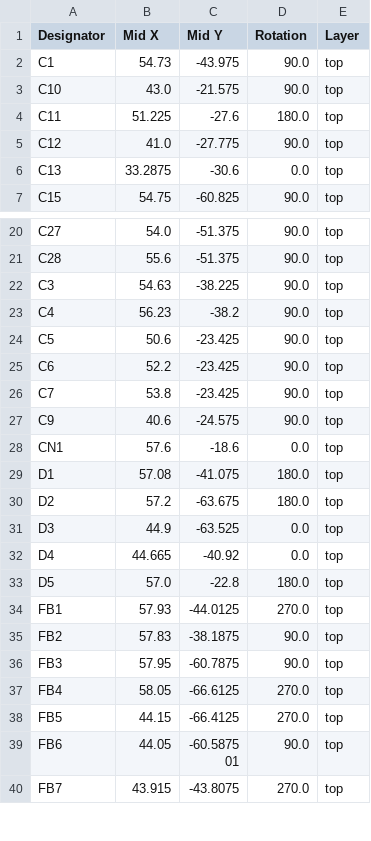
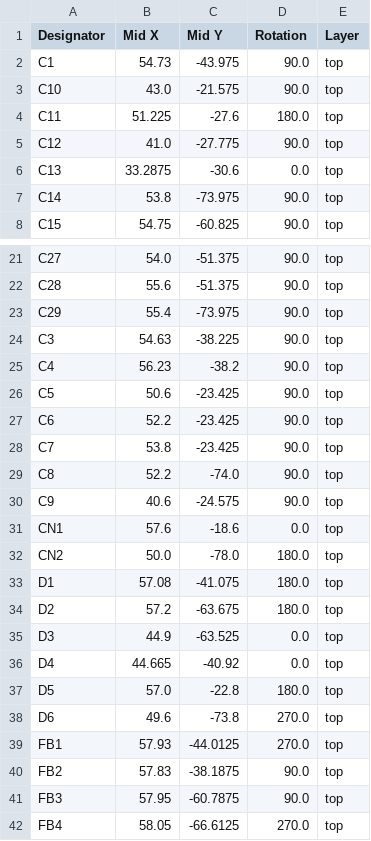
Before and after one commit to marmbrus/circuits, a CSV file: a2d/production/positions.csv, drawn as a sheet; only a part is shown, gaps mark what is left out; the shorter side is filled out with more unchanged rows.

```diff
--- a/a2d/production/positions.csv
+++ b/a2d/production/positions.csv
@@ -6,2 +6,3 @@ C12,41.0,-27.775,90.0,top
 C13,33.2875,-30.6,0.0,top
+C14,53.8,-73.975,90.0,top
 C15,54.75,-60.825,90.0,top
@@ -21,2 +22,3 @@ C27,54.0,-51.375,90.0,top
 C28,55.6,-51.375,90.0,top
+C29,55.4,-73.975,90.0,top
 C3,54.63,-38.225,90.0,top
@@ -26,4 +28,6 @@ C6,52.2,-23.425,90.0,top
 C7,53.8,-23.425,90.0,top
+C8,52.2,-74.0,90.0,top
 C9,40.6,-24.575,90.0,top
 CN1,57.6,-18.6,0.0,top
+CN2,50.0,-78.0,180.0,top
 D1,57.08,-41.075,180.0,top
@@ -33,2 +37,3 @@ D4,44.665,-40.92,0.0,top
 D5,57.0,-22.8,180.0,top
+D6,49.6,-73.8,270.0,top
 FB1,57.93,-44.0125,270.0,top
```
Also changed, not shown: a2d/production/bom.csv, a2d/production/designators.csv, 4 other files.
